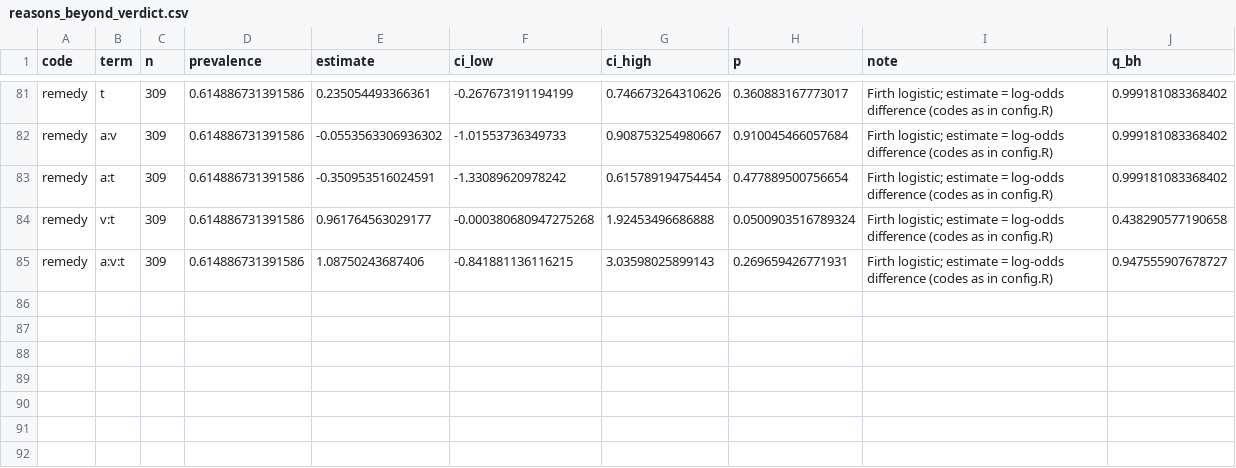
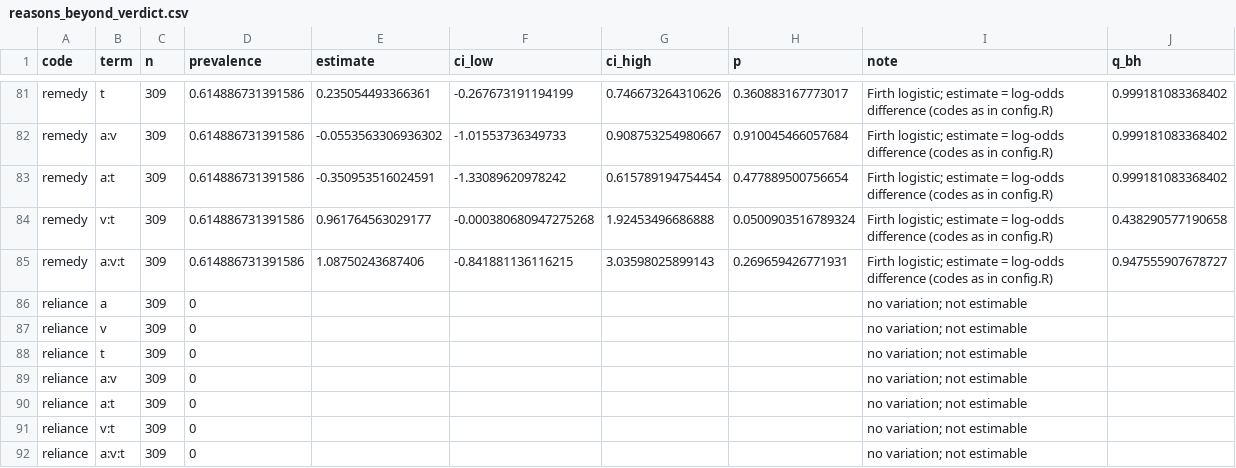
Before and after one commit to DGK-Law-and-Cognition-Lab/Moral-Authority-in-Copyright, a CSV file: Analysis/output/simulated/text/stats/reasons_beyond_verdict.csv, drawn as a sheet; only a part is shown, gaps mark what is left out; the diff names each change by its address in the sheet, - before the commit and + after, or states it on an @@ line.

```diff
--- a/Analysis/output/simulated/text/stats/reasons_beyond_verdict.csv
+++ b/Analysis/output/simulated/text/stats/reasons_beyond_verdict.csv
+row 86: reliance | a | 309 | 0 |  |  |  |  | no variation; not estimable
+row 87: reliance | v | 309 | 0 |  |  |  |  | no variation; not estimable
+row 88: reliance | t | 309 | 0 |  |  |  |  | no variation; not estimable
+row 89: reliance | a:v | 309 | 0 |  |  |  |  | no variation; not estimable
+row 90: reliance | a:t | 309 | 0 |  |  |  |  | no variation; not estimable
+row 91: reliance | v:t | 309 | 0 |  |  |  |  | no variation; not estimable
+row 92: reliance | a:v:t | 309 | 0 |  |  |  |  | no variation; not estimable
```
Also changed, not shown: Analysis/output/simulated/text/coding/codes_claude.csv, Analysis/output/simulated/text/coding/codes_gemini.csv, 20 other files.
